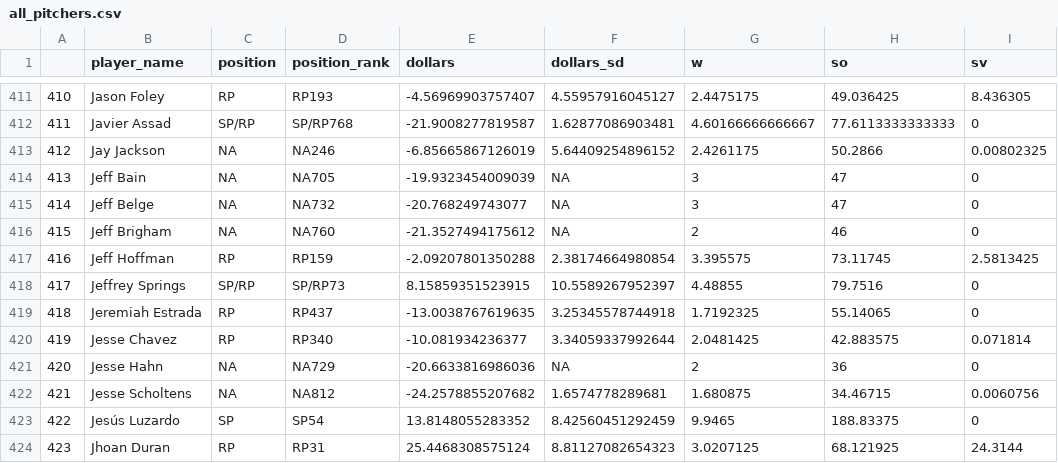
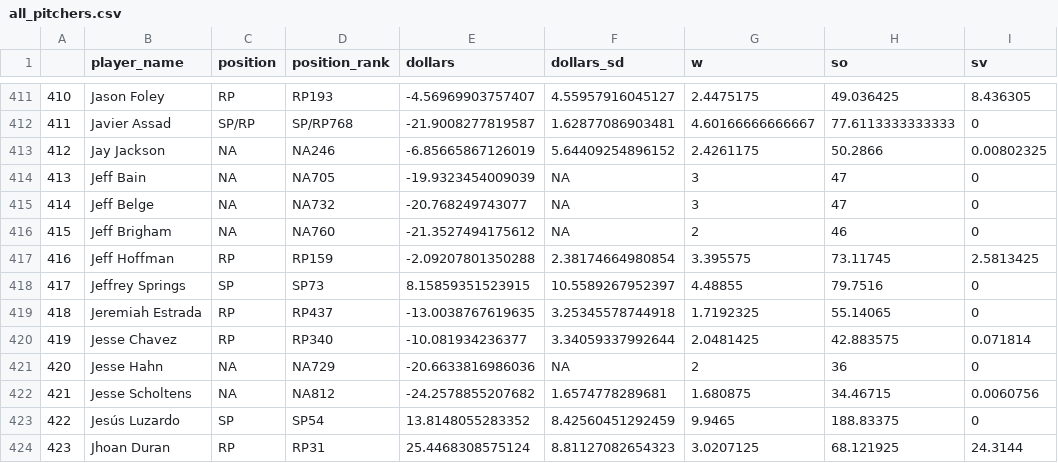
Before and after one commit to SamuelLachance/Betting, a CSV file: ottoneu/all_pitchers.csv, drawn as a sheet; only a part is shown, gaps mark what is left out; the diff names each change by its address in the sheet, - before the commit and + after, or states it on an @@ line.

```diff
--- a/ottoneu/all_pitchers.csv
+++ b/ottoneu/all_pitchers.csv
-C418 (position): SP/RP
+C418 (position): SP
-D418 (position_rank): SP/RP73
+D418 (position_rank): SP73
```
Also changed, not shown: ottoneu/bum_bum_pitchers.csv, ottoneu/dani_rojas_hitters.csv, 2 other files.
